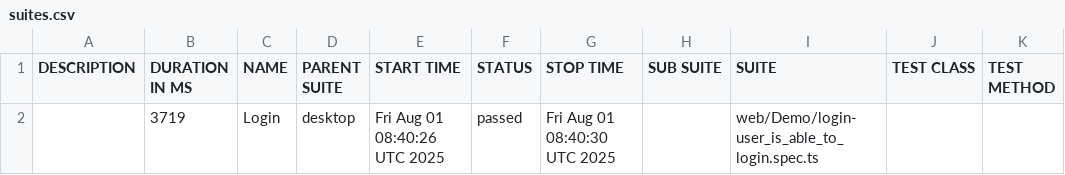
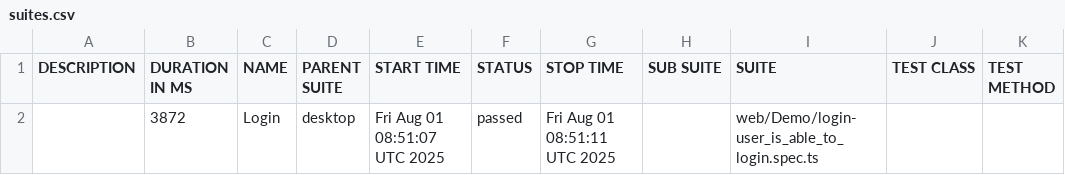
Before and after one commit to i-StarX/DemoRepo, a CSV file: data/suites.csv, drawn as a sheet.

```diff
--- a/data/suites.csv
+++ b/data/suites.csv
@@ -1,2 +1,2 @@
 "DESCRIPTION","DURATION IN MS","NAME","PARENT SUITE","START TIME","STATUS","STOP TIME","SUB SUITE","SUITE","TEST CLASS","TEST METHOD"
-"","3719","Login","desktop","Fri Aug 01 08:40:26 UTC 2025","passed","Fri Aug 01 08:40:30 UTC 2025","","web/Demo/login-user_is_able_to_login.spec.ts","",""
+"","3872","Login","desktop","Fri Aug 01 08:51:07 UTC 2025","passed","Fri Aug 01 08:51:11 UTC 2025","","web/Demo/login-user_is_able_to_login.spec.ts","",""
```
Also changed, not shown: 18 other files.
